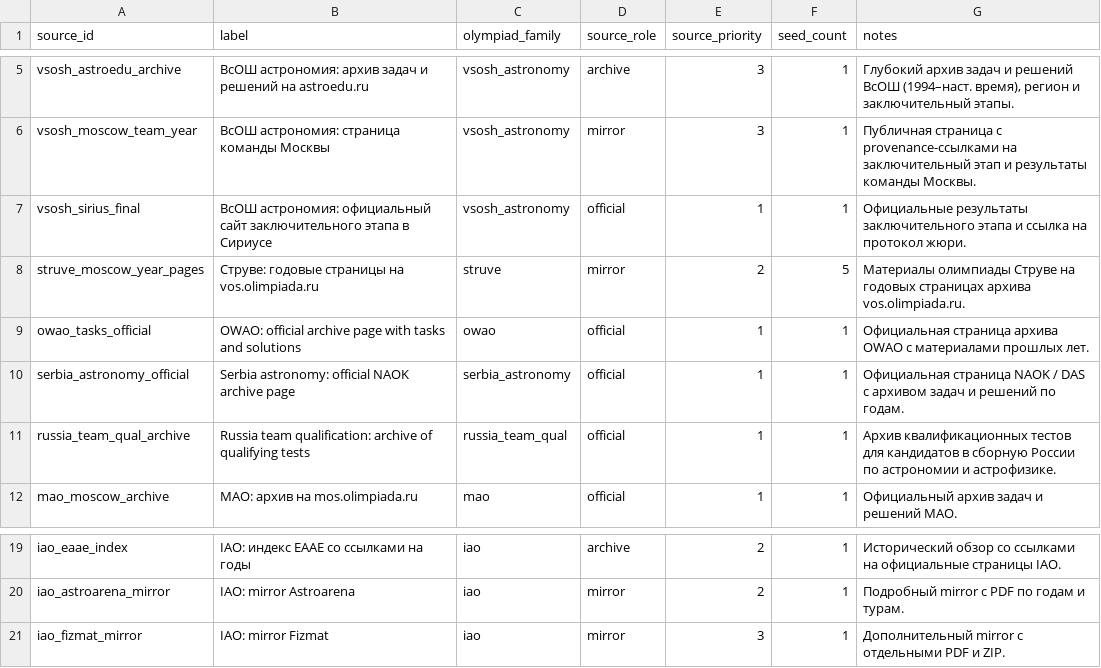
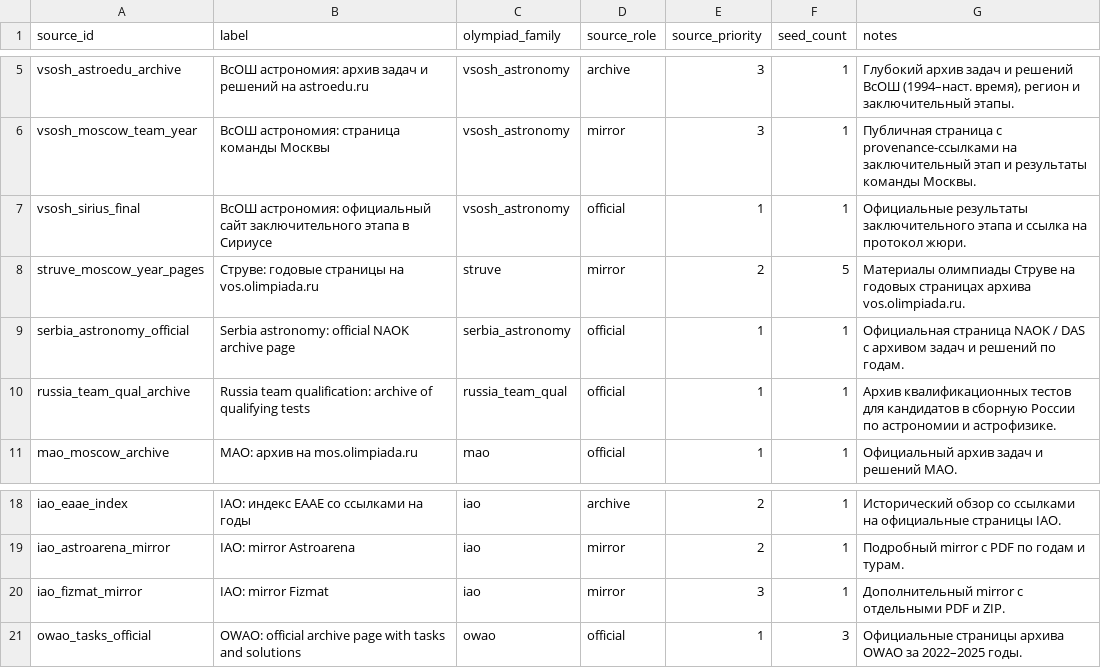
Before and after one commit to akinshchikov/astronomy-olympiad-archive, a CSV file: data/manifests/source_candidates.csv, drawn as a sheet; only a part is shown, gaps mark what is left out.

```diff
--- a/data/manifests/source_candidates.csv
+++ b/data/manifests/source_candidates.csv
@@ -8,3 +8,2 @@ vsosh_sirius_final,ВсОШ астрономия: официальный сай
 struve_moscow_year_pages,Струве: годовые страницы на vos.olimpiada.ru,struve,mirror,2,5,Материалы олимпиады Струве на годовых страницах архива vos.olimpiada.ru.
-owao_tasks_official,OWAO: official archive page with tasks and solutions,owao,official,1,1,Официальная страница архива OWAO с материалами прошлых лет.
 serbia_astronomy_official,Serbia astronomy: official NAOK archive page,serbia_astronomy,official,1,1,Официальная страница NAOK / DAS с архивом задач и решений по годам.
@@ -21 +20,2 @@ iao_astroarena_mirror,IAO: mirror Astroarena,iao,mirror,2,1,Подробный m
 iao_fizmat_mirror,IAO: mirror Fizmat,iao,mirror,3,1,Дополнительный mirror с отдельными PDF и ZIP.
+owao_tasks_official,OWAO: official archive page with tasks and solutions,owao,official,1,3,Официальные страницы архива OWAO за 2022–2025 годы.
```
Also changed, not shown: data/indices/olympiads_index.csv, data/manifests/discovery_coverage.csv, 13 other files.
